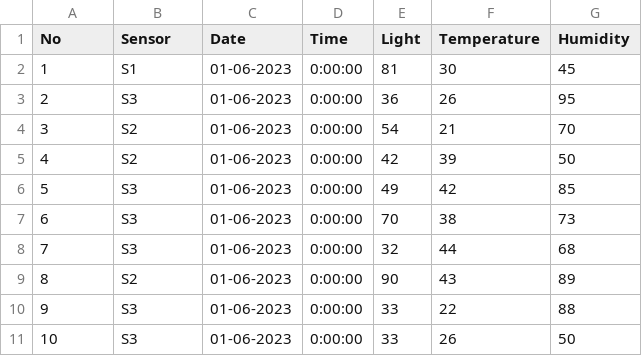
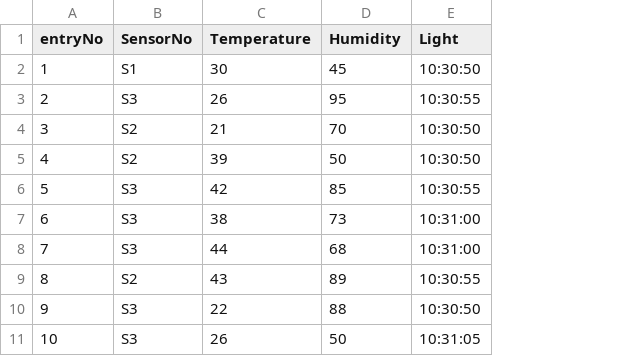
Before and after one commit to Jyothirmayee-star/learning_2023, a CSV file: Module1/Day8/data.csv, drawn as a sheet; removed rows and columns are numbered as before the commit, all else as after; the diff names each change by its address in the sheet, - before the commit and + after, or states it on an @@ line.

Commit message:
commit9:Module1:Day8

```diff
--- a/Module1/Day8/data.csv
+++ b/Module1/Day8/data.csv
-column C (Date), rows 2-11: all 01-06-2023
-column D (Time), rows 2-11: all 0:00:00
-column E (Light), rows 2-11: 81 | 36 | 54 | 42 | 49 | 70 | 32 | 90 | 33 | 33
+column E (Light), rows 2-11: 10:30:50 | 10:30:55 | 10:30:50 | 10:30:50 | 10:30:55 | 10:31:00 | 10:31:00 | 10:30:55 | 10:30:50 | 10:31:05
-A1: No
+A1: entryNo
-B1: Sensor
+B1: SensorNo
```
